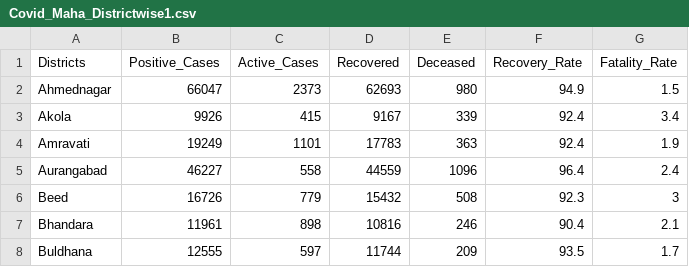
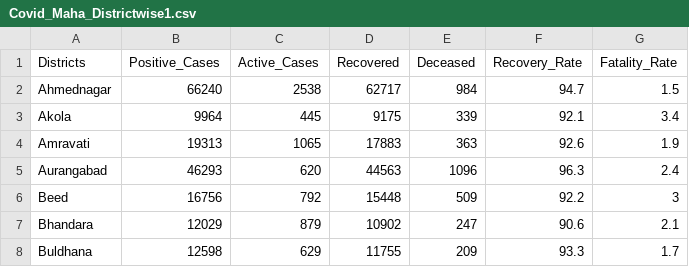
Before and after one commit to Just-for-test-automate/Maha_Districtwise_covid_cases.html, a CSV file: Covid_Maha_Districtwise1.csv, drawn as a sheet; only a part is shown; the diff covers the shown part only.

Commit message:
Update Covid_Maha_Districtwise1.csv

```diff
--- a/Covid_Maha_Districtwise1.csv
+++ b/Covid_Maha_Districtwise1.csv
@@ -1,8 +1,8 @@
 Districts,Positive_Cases,Active_Cases,Recovered,Deceased,Recovery_Rate,Fatality_Rate
-Ahmednagar,66047,2373,62693,980,94.9,1.5
-Akola,9926,415,9167,339,92.4,3.4
-Amravati,19249,1101,17783,363,92.4,1.9
-Aurangabad,46227,558,44559,1096,96.4,2.4
-Beed,16726,779,15432,508,92.3,3
-Bhandara,11961,898,10816,246,90.4,2.1
-Buldhana,12555,597,11744,209,93.5,1.7
+Ahmednagar,66240,2538,62717,984,94.7,1.5
+Akola,9964,445,9175,339,92.1,3.4
+Amravati,19313,1065,17883,363,92.6,1.9
+Aurangabad,46293,620,44563,1096,96.3,2.4
+Beed,16756,792,15448,509,92.2,3
+Bhandara,12029,879,10902,247,90.6,2.1
+Buldhana,12598,629,11755,209,93.3,1.7
```
Also changed, not shown: 112 edited cells elsewhere in this file.
